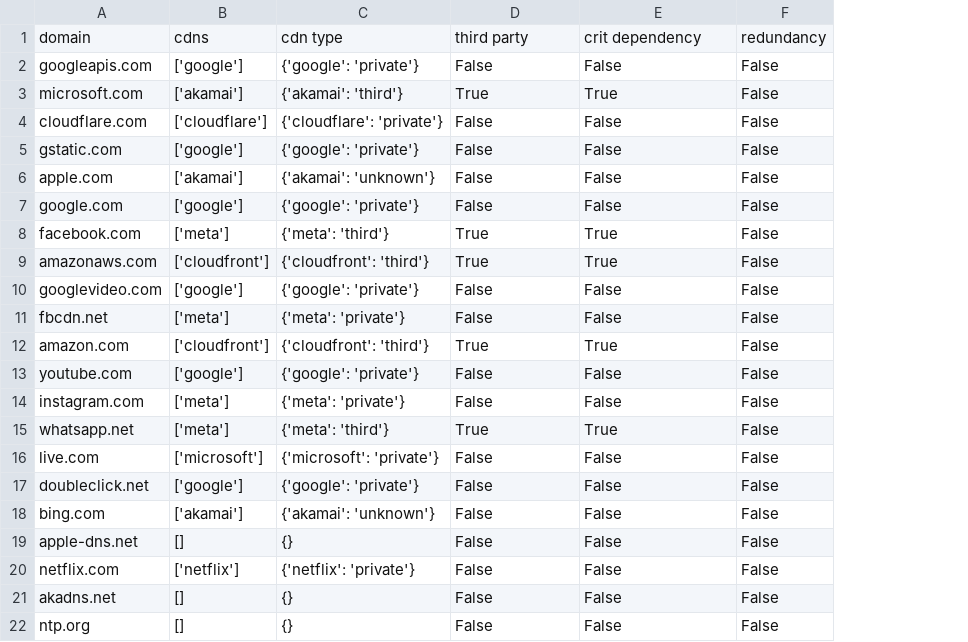
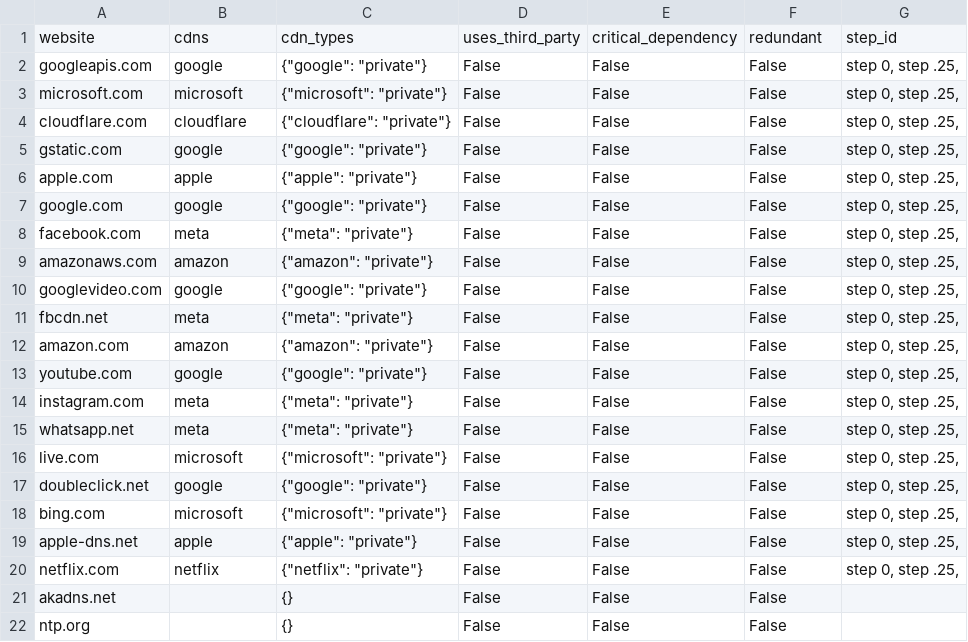
Before and after one commit to Nicolas2618/Web-third-prty-dependencies, a CSV file: src/Source_Data/cdn_results_100.csv, drawn as a sheet; only a part is shown; removed rows and columns are numbered as before the commit, all else as after; the diff covers the shown part only; the diff names each change by its address in the sheet, - before the commit and + after, or states it on an @@ line.

```diff
--- a/src/Source_Data/cdn_results_100.csv
+++ b/src/Source_Data/cdn_results_100.csv
-column C, rows 2-22: {'google': 'private'} | {'akamai': 'third'} | {'cloudflare': 'private'} | {'google': 'private'} | {'akamai': 'unknown'} | {'google': 'private'} | {'meta': 'third'} | {'cloudfront': 'third'} | {'google': 'private'} | {'meta': 'private'} | {'cloudfront': 'third'} | {'google': 'private'} | {'meta': 'private'} | {'meta': 'third'} | {'microsoft': 'private'} | {'google': 'private'} | {'akamai': 'unknown'} | {} | {'netflix': 'private'} | {} | {}
+column C, rows 2-22: {"google": "private"} | {"microsoft": "private"} | {"cloudflare": "private"} | {"google": "private"} | {"apple": "private"} | {"google": "private"} | {"meta": "private"} | {"amazon": "private"} | {"google": "private"} | {"meta": "private"} | {"amazon": "private"} | {"google": "private"} | {"meta": "private"} | {"meta": "private"} | {"microsoft": "private"} | {"google": "private"} | {"microsoft": "private"} | {"apple": "private"} | {"netflix": "private"} | {} | {}
+column G, rows 2-20: all step 0, step .25,
-row 1: domain | cdns | cdn type | third party | crit dependency | redundancy
+row 1: website | cdns | cdn_types | uses_third_party | critical_dependency | redundant | step_id
-B2: ['google']
+B2: google
-B3: ['akamai']
+B3: microsoft
-D3: True
+D3: False
-E3: True
+E3: False
-B4: ['cloudflare']
+B4: cloudflare
-B5: ['google']
+B5: google
-B6: ['akamai']
+B6: apple
-B7: ['google']
+B7: google
-B8: ['meta']
+B8: meta
-D8:D9: True
+D8:D9: False
-E8:E9: True
+E8:E9: False
-B9: ['cloudfront']
+B9: amazon
-B10: ['google']
+B10: google
-B11: ['meta']
+B11: meta
-B12: ['cloudfront']
+B12: amazon
-D12: True
+D12: False
-E12: True
+E12: False
-B13: ['google']
+B13: google
-B14:B15: ['meta']
+B14:B15: meta
-D15: True
+D15: False
-E15: True
+E15: False
-B16: ['microsoft']
+B16: microsoft
-B17: ['google']
+B17: google
-B18: ['akamai']
+B18: microsoft
-B19: []
+B19: apple
-B20: ['netflix']
+B20: netflix
-B21:B22: []
+B21:B22: (empty)
```
Also changed, not shown: 120 edited cells elsewhere in this file, 13 other files.
